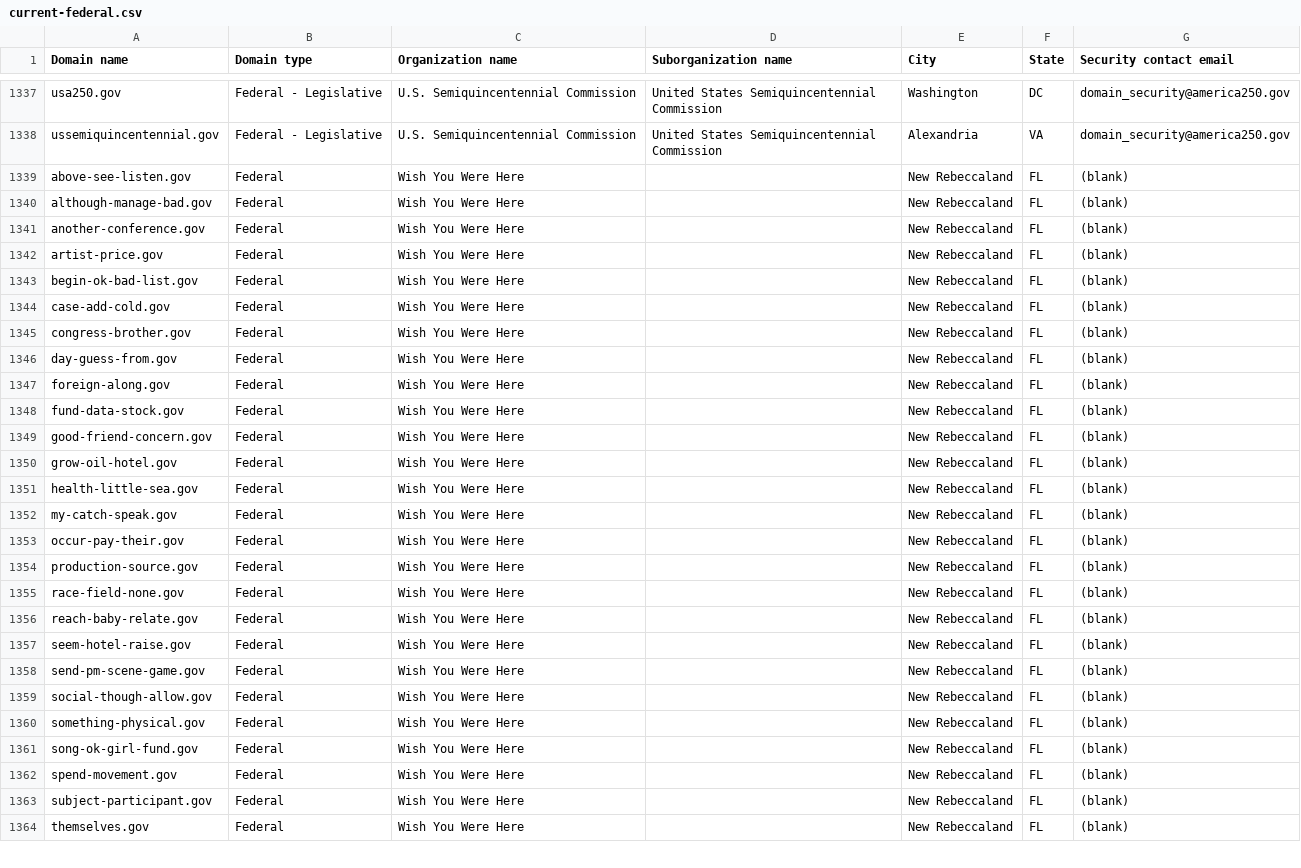
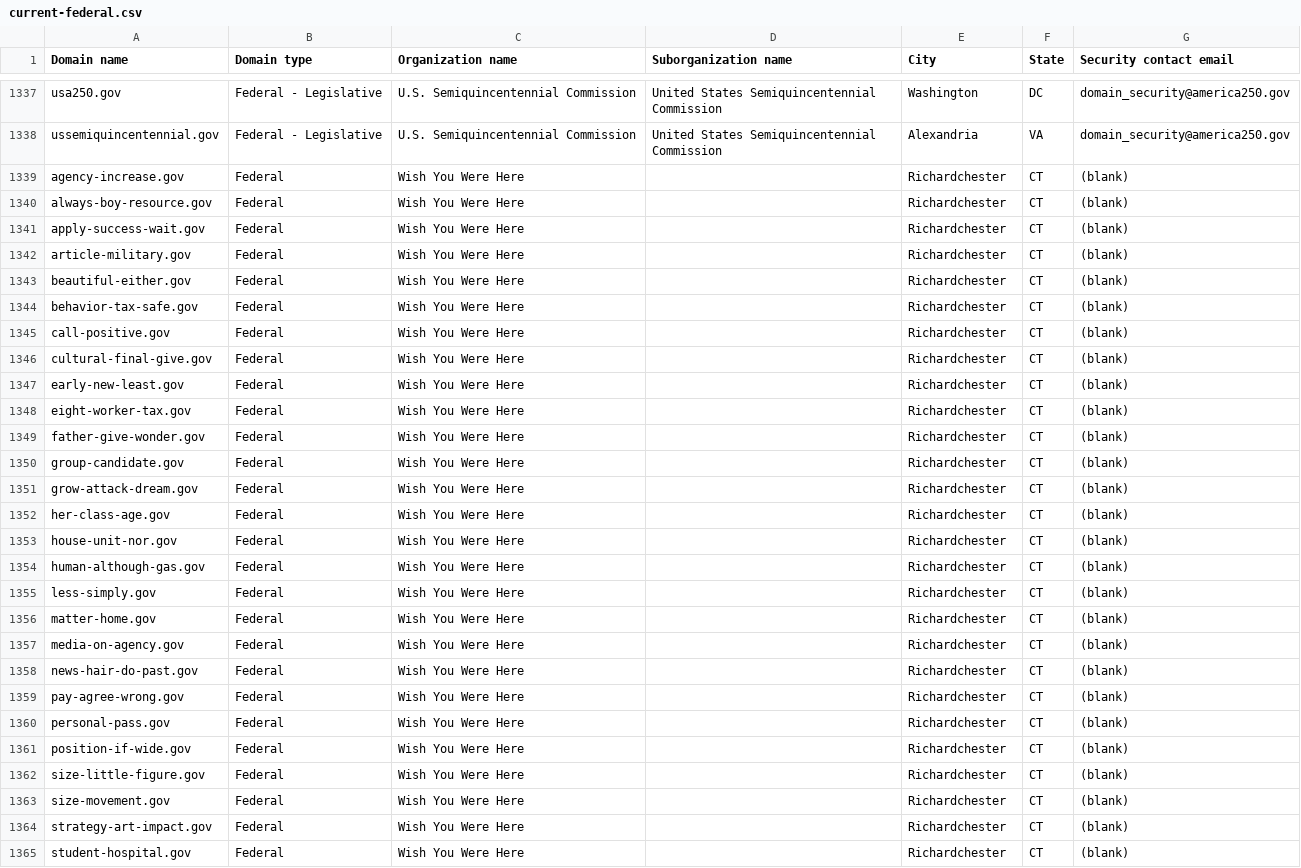
Before and after one commit to h-m-f-t/dotgov-data-staging, a CSV file: current-federal.csv, drawn as a sheet; only a part is shown, gaps mark what is left out; the diff covers the shown part only.

Commit message:
Flat: latest data (2026-05-23T08:29:04.971Z) {   "date": "2026-05-23T08:29:04.971Z",   "files": [     {       "name": "current-federal.csv",       "deltaBytes": -44,       "source": "https://getgov-staging.app.cloud.gov/api/v1/get-report/current-federal"     },     {       "name": "current-full.csv",       "deltaBytes": 1087,       "source": "https://getgov-staging.app.cloud.gov/api/v1/get-report/current-full"     }   ] }

```diff
--- a/current-federal.csv
+++ b/current-federal.csv
@@ -1338,27 +1338,28 @@ usa250.gov,Federal - Legislative,U.S. Semiquincentennial Commission,United State
 ussemiquincentennial.gov,Federal - Legislative,U.S. Semiquincentennial Commission,United States Semiquincentennial Commission,Alexandria,VA,domain_security@america250.gov
-above-see-listen.gov,Federal,Wish You Were Here,,New Rebeccaland,FL,(blank)
-although-manage-bad.gov,Federal,Wish You Were Here,,New Rebeccaland,FL,(blank)
-another-conference.gov,Federal,Wish You Were Here,,New Rebeccaland,FL,(blank)
-artist-price.gov,Federal,Wish You Were Here,,New Rebeccaland,FL,(blank)
-begin-ok-bad-list.gov,Federal,Wish You Were Here,,New Rebeccaland,FL,(blank)
-case-add-cold.gov,Federal,Wish You Were Here,,New Rebeccaland,FL,(blank)
-congress-brother.gov,Federal,Wish You Were Here,,New Rebeccaland,FL,(blank)
-day-guess-from.gov,Federal,Wish You Were Here,,New Rebeccaland,FL,(blank)
-foreign-along.gov,Federal,Wish You Were Here,,New Rebeccaland,FL,(blank)
-fund-data-stock.gov,Federal,Wish You Were Here,,New Rebeccaland,FL,(blank)
-good-friend-concern.gov,Federal,Wish You Were Here,,New Rebeccaland,FL,(blank)
-grow-oil-hotel.gov,Federal,Wish You Were Here,,New Rebeccaland,FL,(blank)
-health-little-sea.gov,Federal,Wish You Were Here,,New Rebeccaland,FL,(blank)
-my-catch-speak.gov,Federal,Wish You Were Here,,New Rebeccaland,FL,(blank)
-occur-pay-their.gov,Federal,Wish You Were Here,,New Rebeccaland,FL,(blank)
-production-source.gov,Federal,Wish You Were Here,,New Rebeccaland,FL,(blank)
-race-field-none.gov,Federal,Wish You Were Here,,New Rebeccaland,FL,(blank)
-reach-baby-relate.gov,Federal,Wish You Were Here,,New Rebeccaland,FL,(blank)
-seem-hotel-raise.gov,Federal,Wish You Were Here,,New Rebeccaland,FL,(blank)
-send-pm-scene-game.gov,Federal,Wish You Were Here,,New Rebeccaland,FL,(blank)
-social-though-allow.gov,Federal,Wish You Were Here,,New Rebeccaland,FL,(blank)
-something-physical.gov,Federal,Wish You Were Here,,New Rebeccaland,FL,(blank)
-song-ok-girl-fund.gov,Federal,Wish You Were Here,,New Rebeccaland,FL,(blank)
-spend-movement.gov,Federal,Wish You Were Here,,New Rebeccaland,FL,(blank)
-subject-participant.gov,Federal,Wish You Were Here,,New Rebeccaland,FL,(blank)
-themselves.gov,Federal,Wish You Were Here,,New Rebeccaland,FL,(blank)
+agency-increase.gov,Federal,Wish You Were Here,,Richardchester,CT,(blank)
+always-boy-resource.gov,Federal,Wish You Were Here,,Richardchester,CT,(blank)
+apply-success-wait.gov,Federal,Wish You Were Here,,Richardchester,CT,(blank)
+article-military.gov,Federal,Wish You Were Here,,Richardchester,CT,(blank)
+beautiful-either.gov,Federal,Wish You Were Here,,Richardchester,CT,(blank)
+behavior-tax-safe.gov,Federal,Wish You Were Here,,Richardchester,CT,(blank)
+call-positive.gov,Federal,Wish You Were Here,,Richardchester,CT,(blank)
+cultural-final-give.gov,Federal,Wish You Were Here,,Richardchester,CT,(blank)
+early-new-least.gov,Federal,Wish You Were Here,,Richardchester,CT,(blank)
+eight-worker-tax.gov,Federal,Wish You Were Here,,Richardchester,CT,(blank)
+father-give-wonder.gov,Federal,Wish You Were Here,,Richardchester,CT,(blank)
+group-candidate.gov,Federal,Wish You Were Here,,Richardchester,CT,(blank)
+grow-attack-dream.gov,Federal,Wish You Were Here,,Richardchester,CT,(blank)
+her-class-age.gov,Federal,Wish You Were Here,,Richardchester,CT,(blank)
+house-unit-nor.gov,Federal,Wish You Were Here,,Richardchester,CT,(blank)
+human-although-gas.gov,Federal,Wish You Were Here,,Richardchester,CT,(blank)
+less-simply.gov,Federal,Wish You Were Here,,Richardchester,CT,(blank)
+matter-home.gov,Federal,Wish You Were Here,,Richardchester,CT,(blank)
+media-on-agency.gov,Federal,Wish You Were Here,,Richardchester,CT,(blank)
+news-hair-do-past.gov,Federal,Wish You Were Here,,Richardchester,CT,(blank)
+pay-agree-wrong.gov,Federal,Wish You Were Here,,Richardchester,CT,(blank)
+personal-pass.gov,Federal,Wish You Were Here,,Richardchester,CT,(blank)
+position-if-wide.gov,Federal,Wish You Were Here,,Richardchester,CT,(blank)
+size-little-figure.gov,Federal,Wish You Were Here,,Richardchester,CT,(blank)
+size-movement.gov,Federal,Wish You Were Here,,Richardchester,CT,(blank)
+strategy-art-impact.gov,Federal,Wish You Were Here,,Richardchester,CT,(blank)
+student-hospital.gov,Federal,Wish You Were Here,,Richardchester,CT,(blank)
```
Also changed, not shown: 1 removed row and 15 edited cells elsewhere in this file, 1 other file.
